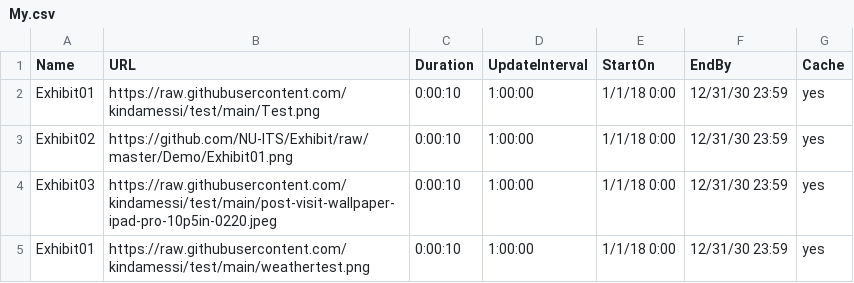
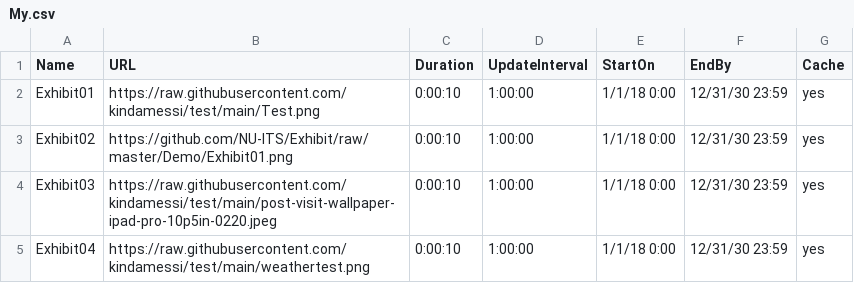
Before and after one commit to kindamessi/test, a CSV file: My.csv, drawn as a sheet.

Commit message:
Update My.csv

```diff
--- a/My.csv
+++ b/My.csv
@@ -4,2 +4,2 @@ Exhibit02,https://github.com/NU-ITS/Exhibit/raw/master/Demo/Exhibit01.png,0:00:1
 Exhibit03,https://raw.githubusercontent.com/kindamessi/test/main/post-visit-wallpaper-ipad-pro-10p5in-0220.jpeg,0:00:10,1:00:00,1/1/18 0:00,12/31/30 23:59,yes
-Exhibit01,https://raw.githubusercontent.com/kindamessi/test/main/weathertest.png,0:00:10,1:00:00,1/1/18 0:00,12/31/30 23:59,yes
+Exhibit04,https://raw.githubusercontent.com/kindamessi/test/main/weathertest.png,0:00:10,1:00:00,1/1/18 0:00,12/31/30 23:59,yes
```
